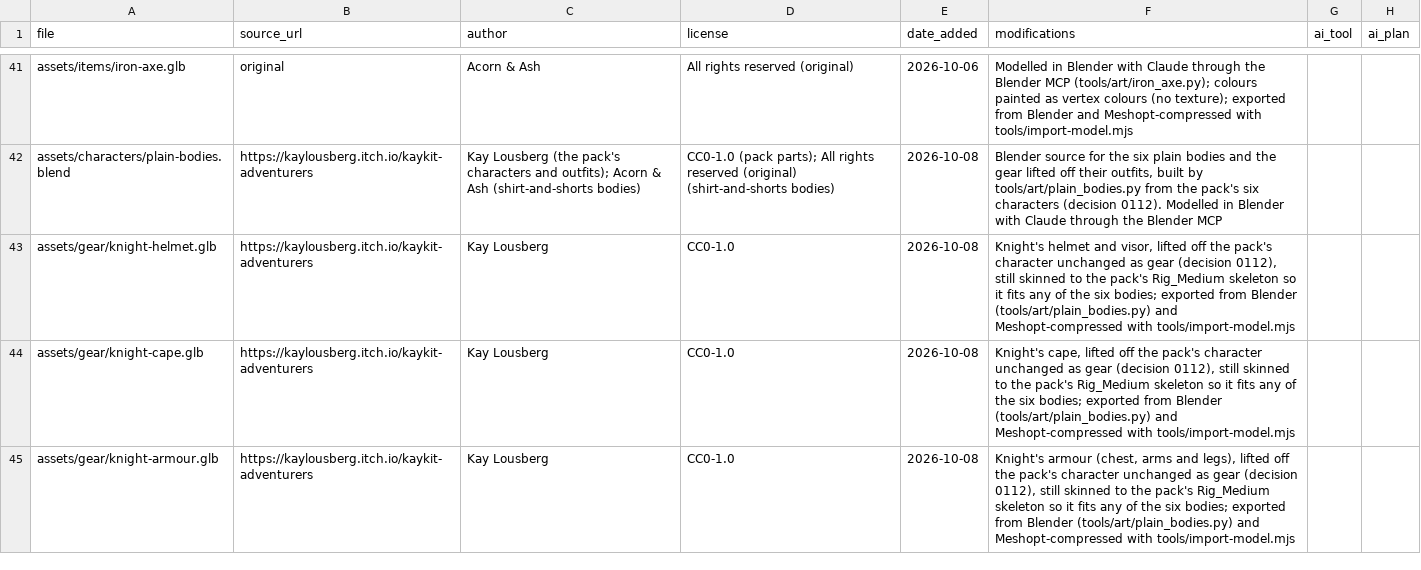
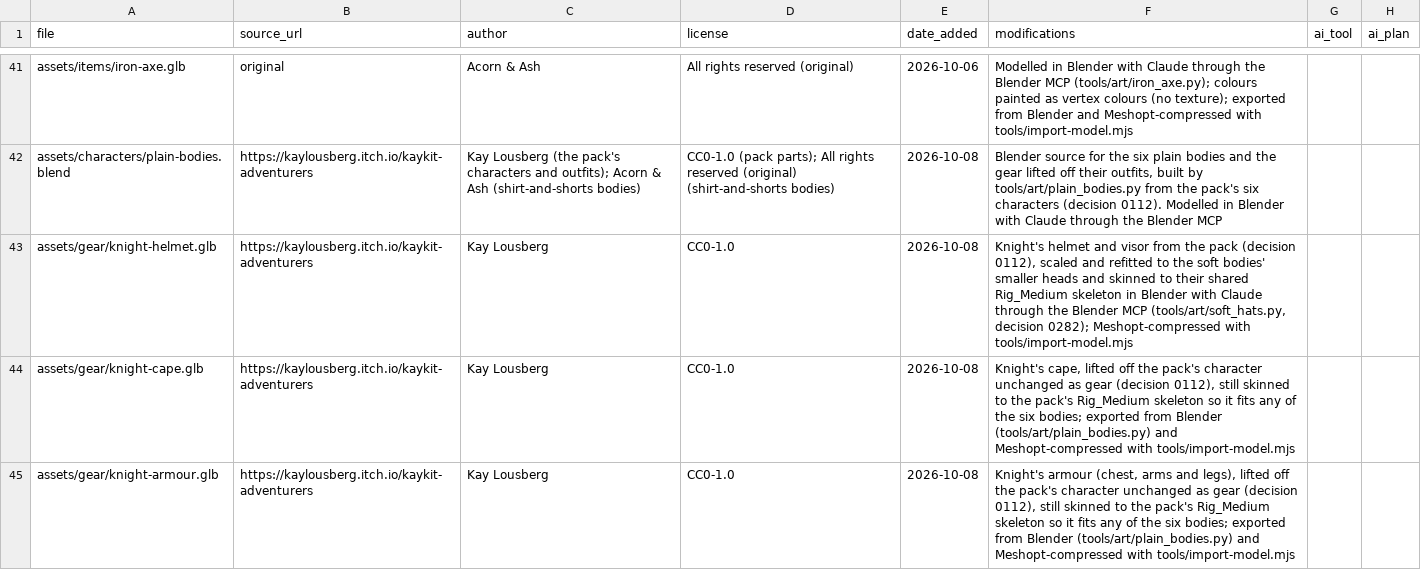
Before and after one commit to riokku/acorn-and-ash, a CSV file: assets/LICENSES.csv, drawn as a sheet; only a part is shown, gaps mark what is left out; the diff covers the shown part only.

```diff
--- a/assets/LICENSES.csv
+++ b/assets/LICENSES.csv
@@ -42,3 +42,3 @@ assets/items/iron-axe.glb,original,Acorn & Ash,All rights reserved (original),20
 assets/characters/plain-bodies.blend,https://kaylousberg.itch.io/kaykit-adventurers,Kay Lousberg (the pack's characters and outfits); Acorn & Ash (shirt-and-shorts bodies),CC0-1.0 (pack parts); All rights reserved (original) (shirt-and-shorts bodies),2026-10-08,"Blender source for the six plain bodies and the gear lifted off their outfits, built by tools/art/plain_bodies.py from the pack's six characters (decision 0112). Modelled in Blender with Claude through the Blender MCP",,
-assets/gear/knight-helmet.glb,https://kaylousberg.itch.io/kaykit-adventurers,Kay Lousberg,CC0-1.0,2026-10-08,"Knight's helmet and visor, lifted off the pack's character unchanged as gear (decision 0112), still skinned to the pack's Rig_Medium skeleton so it fits any of the six bodies; exported from Blender (tools/art/plain_bodies.py) and Meshopt-compressed with tools/import-model.mjs",,
+assets/gear/knight-helmet.glb,https://kaylousberg.itch.io/kaykit-adventurers,Kay Lousberg,CC0-1.0,2026-10-08,"Knight's helmet and visor from the pack (decision 0112), scaled and refitted to the soft bodies' smaller heads and skinned to their shared Rig_Medium skeleton in Blender with Claude through the Blender MCP (tools/art/soft_hats.py, decision 0282); Meshopt-compressed with tools/import-model.mjs",,
 assets/gear/knight-cape.glb,https://kaylousberg.itch.io/kaykit-adventurers,Kay Lousberg,CC0-1.0,2026-10-08,"Knight's cape, lifted off the pack's character unchanged as gear (decision 0112), still skinned to the pack's Rig_Medium skeleton so it fits any of the six bodies; exported from Blender (tools/art/plain_bodies.py) and Meshopt-compressed with tools/import-model.mjs",,
```
Also changed, not shown: 3 added rows and 3 edited cells elsewhere in this file, 23 other files.
